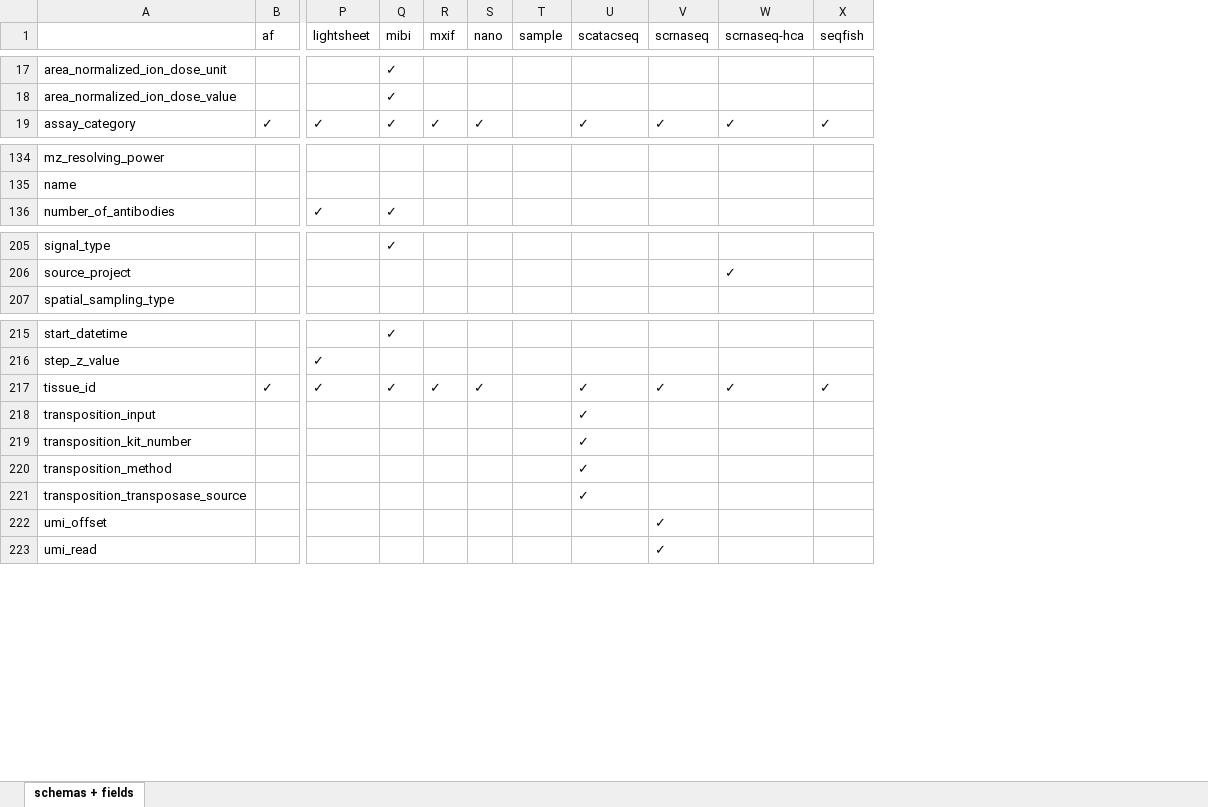
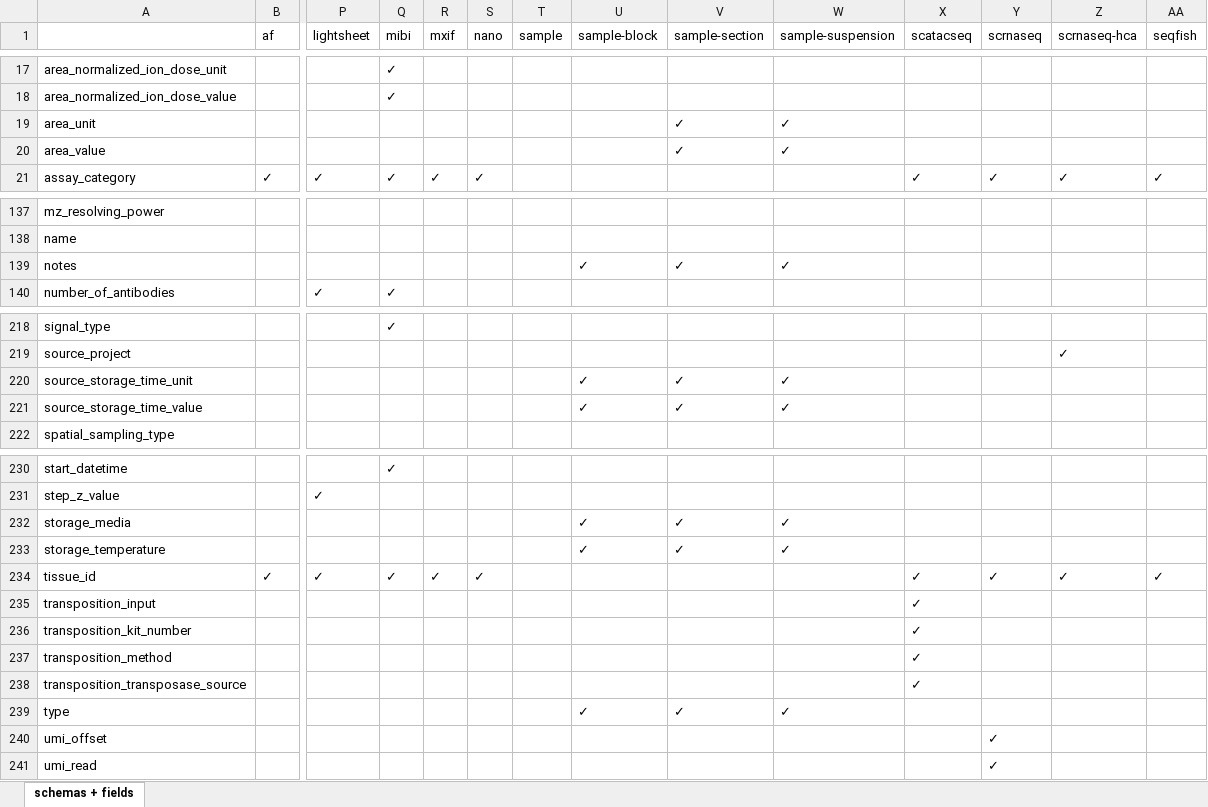
Before and after one commit to hubmapconsortium/ingest-validation-tools, an Excel workbook: docs/field-schemas.xlsx, sheet schemas + fields, drawn as a sheet; only a part is shown, gaps mark what is left out; values as stored, in another font and other column widths than the file's, no borders; rows hold the shown columns only; the diff covers the shown part only; the diff names each change by its address in the sheet, - before the commit and + after, or states it on an @@ line.

Commit message:
Change format of field reports, since sample field names collide with donor

```diff
--- a/docs/field-schemas.xlsx (sheet schemas + fields)
+++ b/docs/field-schemas.xlsx (sheet schemas + fields)
+column U (sample-block), empty
+column V (sample-section), empty
+column W (sample-suspension), empty
+row 19: area_unit |  |  |  |  |  |  |  | ✓ | ✓
+row 20: area_value |  |  |  |  |  |  |  | ✓ | ✓
+row 139: notes |  |  |  |  |  |  | ✓ | ✓ | ✓
+row 220: source_storage_time_unit |  |  |  |  |  |  | ✓ | ✓ | ✓
+row 221: source_storage_time_value |  |  |  |  |  |  | ✓ | ✓ | ✓
+row 232: storage_media |  |  |  |  |  |  | ✓ | ✓ | ✓
+row 233: storage_temperature |  |  |  |  |  |  | ✓ | ✓ | ✓
+row 239: type |  |  |  |  |  |  | ✓ | ✓ | ✓
```
Also changed, not shown: 12 added rows elsewhere in this sheet, 5 other files.
